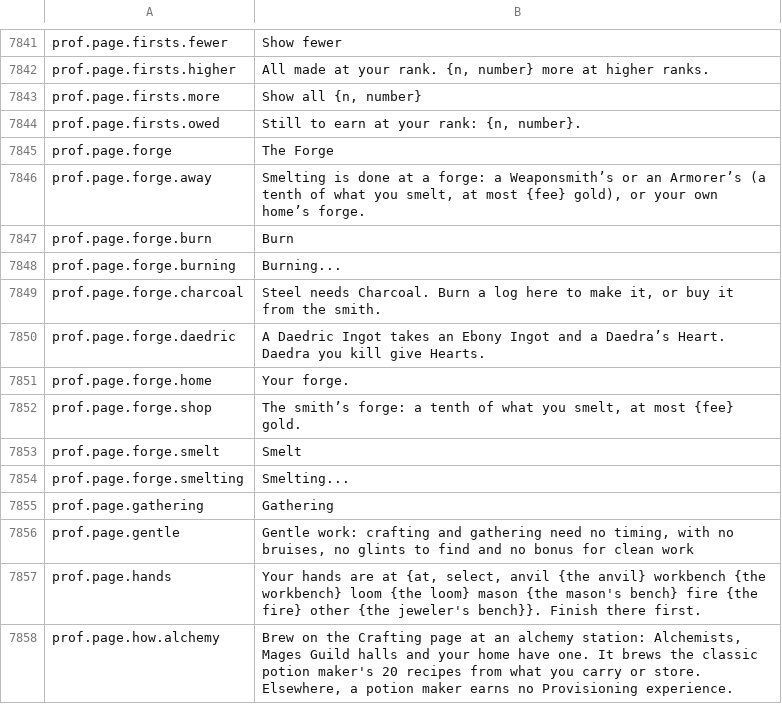
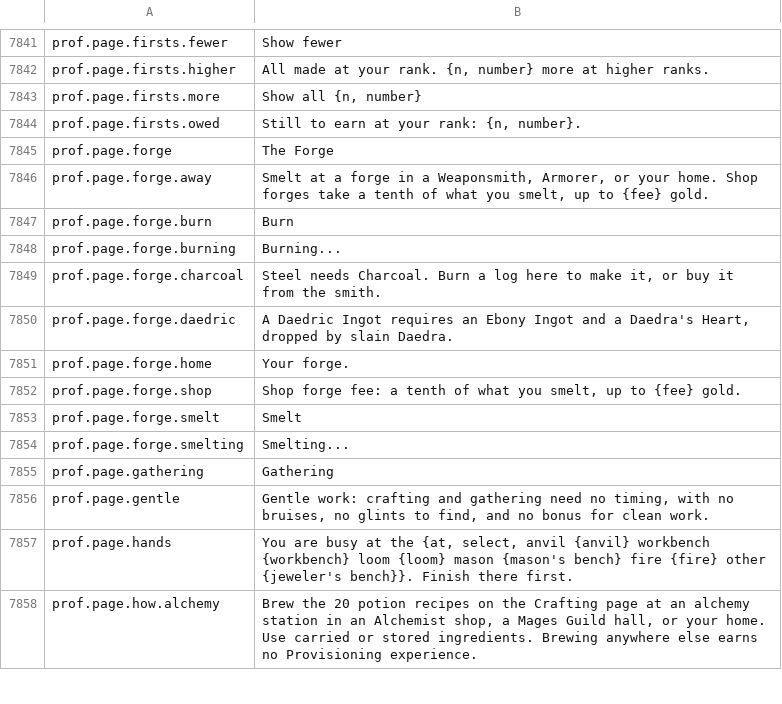
Before and after one commit to Killbow/bunnyfall, a CSV file: locales/en/Port_Strings.csv, drawn as a sheet; only a part is shown, gaps mark what is left out; the diff covers the shown part only.

Commit message:
UI: Clarify profession, store, and crafting station messages
Profession, store, crafting station, and work board messages used roundabout wording. They now say plainly what is needed, what it costs, and what happens next.

```diff
--- a/locales/en/Port_Strings.csv
+++ b/locales/en/Port_Strings.csv
@@ -7845,3 +7845,3 @@ prof.page.firsts.owed,"Still to earn at your rank: {n, number}."
 prof.page.forge,"The Forge"
-prof.page.forge.away,"Smelting is done at a forge: a Weaponsmith’s or an Armorer’s (a tenth of what you smelt, at most {fee} gold), or your own home’s forge."
+prof.page.forge.away,"Smelt at a forge in a Weaponsmith, Armorer, or your home. Shop forges take a tenth of what you smelt, up to {fee} gold."
 prof.page.forge.burn,"Burn"
@@ -7849,5 +7849,5 @@ prof.page.forge.burning,"Burning..."
 prof.page.forge.charcoal,"Steel needs Charcoal. Burn a log here to make it, or buy it from the smith."
-prof.page.forge.daedric,"A Daedric Ingot takes an Ebony Ingot and a Daedra’s Heart. Daedra you kill give Hearts."
+prof.page.forge.daedric,"A Daedric Ingot requires an Ebony Ingot and a Daedra's Heart, dropped by slain Daedra."
 prof.page.forge.home,"Your forge."
-prof.page.forge.shop,"The smith’s forge: a tenth of what you smelt, at most {fee} gold."
+prof.page.forge.shop,"Shop forge fee: a tenth of what you smelt, up to {fee} gold."
 prof.page.forge.smelt,"Smelt"
@@ -7855,4 +7855,4 @@ prof.page.forge.smelting,"Smelting..."
 prof.page.gathering,"Gathering"
-prof.page.gentle,"Gentle work: crafting and gathering need no timing, with no bruises, no glints to find and no bonus for clean work"
-prof.page.hands,"Your hands are at {at, select, anvil {the anvil} workbench {the workbench} loom {the loom} mason {the mason's bench} fire {the fire} other {the jeweler's bench}}. Finish there first."
-prof.page.how.alchemy,"Brew on the Crafting page at an alchemy station: Alchemists, Mages Guild halls and your home have one. It brews the classic potion maker's 20 recipes from what you carry or store. Elsewhere, a potion maker earns no Provisioning experience."
+prof.page.gentle,"Gentle work: crafting and gathering need no timing, with no bruises, no glints to find, and no bonus for clean work."
+prof.page.hands,"You are busy at the {at, select, anvil {anvil} workbench {workbench} loom {loom} mason {mason's bench} fire {fire} other {jeweler's bench}}. Finish there first."
+prof.page.how.alchemy,"Brew the 20 potion recipes on the Crafting page at an alchemy station in an Alchemist shop, a Mages Guild hall, or your home. Use carried or stored ingredients. Brewing anywhere else earns no Provisioning experience."
```
Also changed, not shown: 163 edited cells elsewhere in this file, 12 other files.
